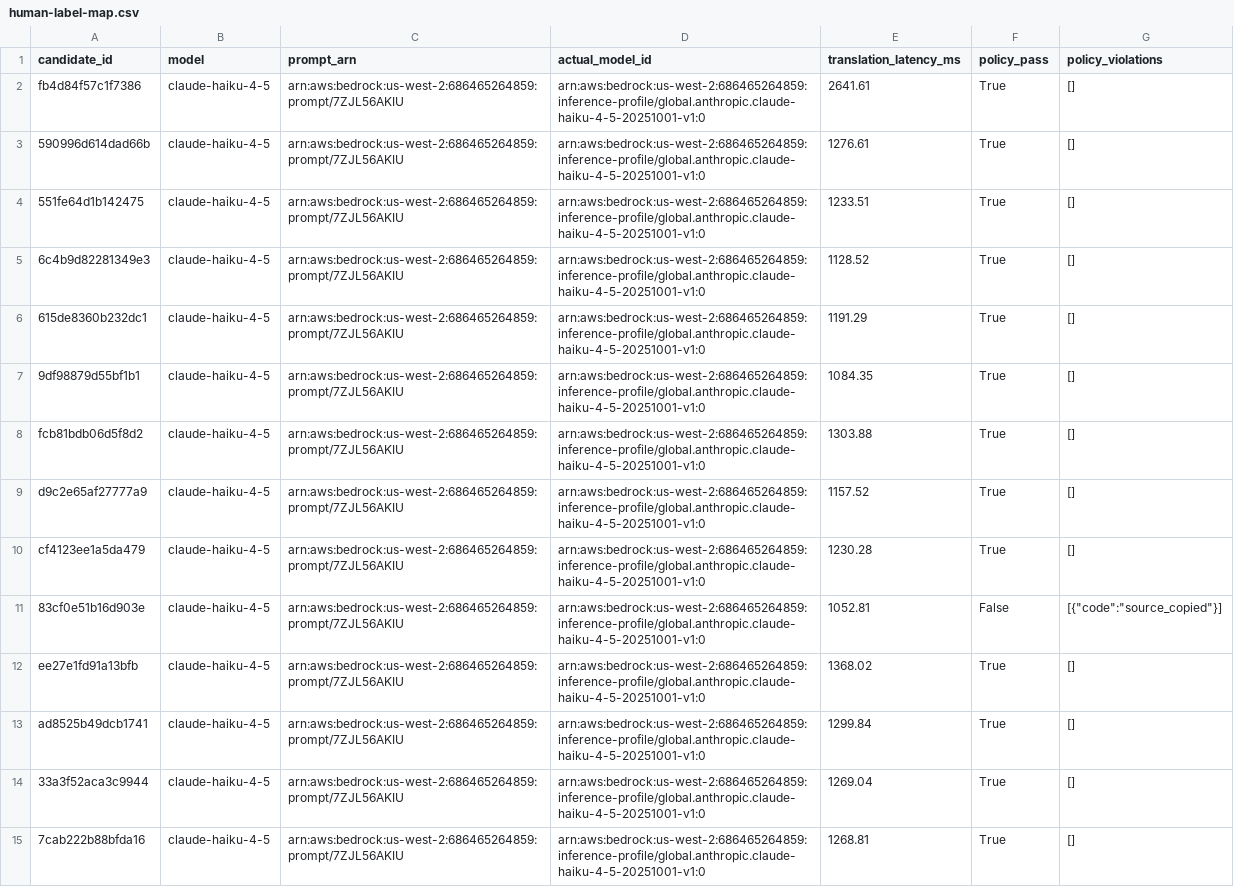
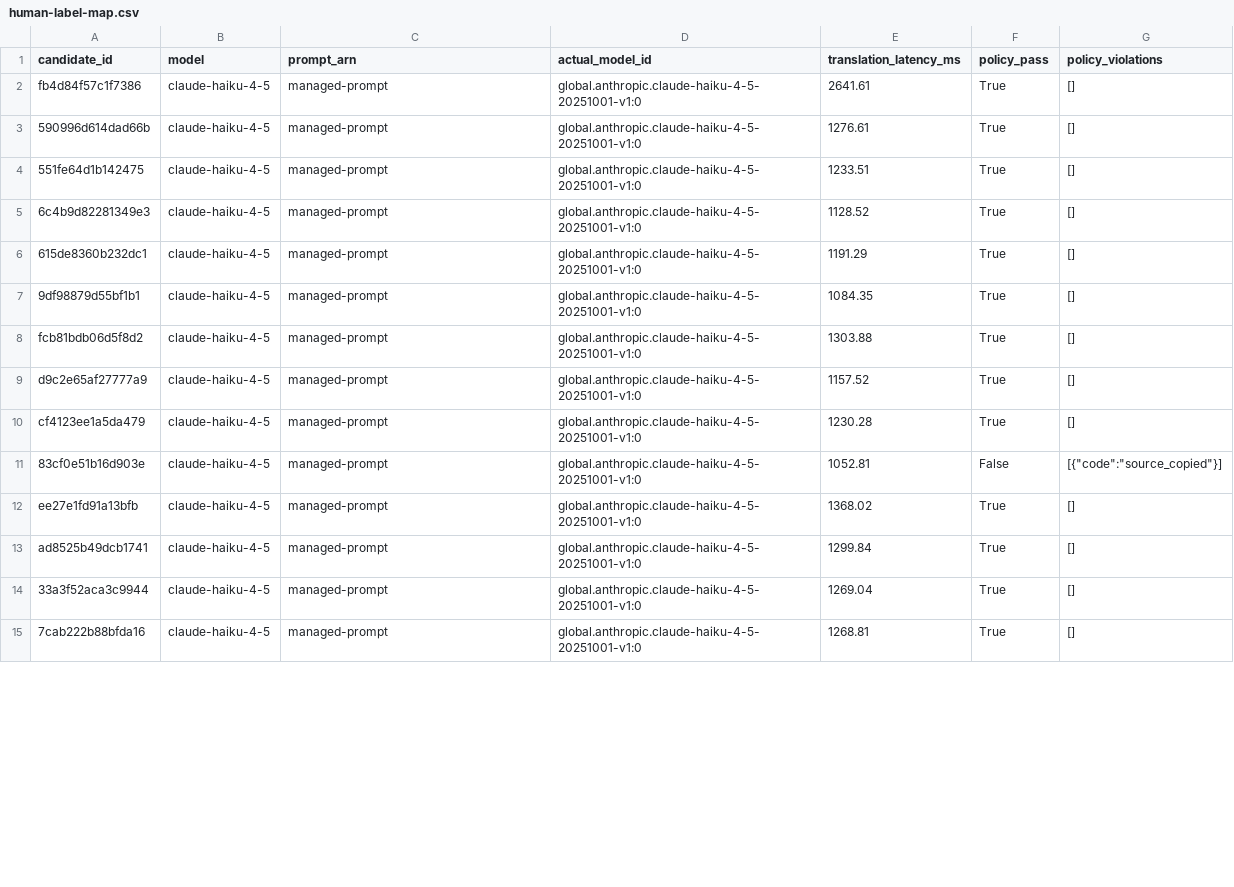
Before and after one commit to weika-jc/translate-challenge, a CSV file: calibration/human-label-map.csv, drawn as a sheet; only a part is shown; the diff covers the shown part only.

Commit message:
chore: remove internal plans and redact prompt resources

```diff
--- a/calibration/human-label-map.csv
+++ b/calibration/human-label-map.csv
@@ -1,15 +1,15 @@
 candidate_id,model,prompt_arn,actual_model_id,translation_latency_ms,policy_pass,policy_violations
-fb4d84f57c1f7386,claude-haiku-4-5,arn:aws:bedrock:us-west-2:686465264859:prompt/7ZJL56AKIU,arn:aws:bedrock:us-west-2:686465264859:inference-profile/global.anthropic.claude-haiku-4-5-20251001-v1:0,2641.61,True,[]
-590996d614dad66b,claude-haiku-4-5,arn:aws:bedrock:us-west-2:686465264859:prompt/7ZJL56AKIU,arn:aws:bedrock:us-west-2:686465264859:inference-profile/global.anthropic.claude-haiku-4-5-20251001-v1:0,1276.61,True,[]
-551fe64d1b142475,claude-haiku-4-5,arn:aws:bedrock:us-west-2:686465264859:prompt/7ZJL56AKIU,arn:aws:bedrock:us-west-2:686465264859:inference-profile/global.anthropic.claude-haiku-4-5-20251001-v1:0,1233.51,True,[]
-6c4b9d82281349e3,claude-haiku-4-5,arn:aws:bedrock:us-west-2:686465264859:prompt/7ZJL56AKIU,arn:aws:bedrock:us-west-2:686465264859:inference-profile/global.anthropic.claude-haiku-4-5-20251001-v1:0,1128.52,True,[]
-615de8360b232dc1,claude-haiku-4-5,arn:aws:bedrock:us-west-2:686465264859:prompt/7ZJL56AKIU,arn:aws:bedrock:us-west-2:686465264859:inference-profile/global.anthropic.claude-haiku-4-5-20251001-v1:0,1191.29,True,[]
-9df98879d55bf1b1,claude-haiku-4-5,arn:aws:bedrock:us-west-2:686465264859:prompt/7ZJL56AKIU,arn:aws:bedrock:us-west-2:686465264859:inference-profile/global.anthropic.claude-haiku-4-5-20251001-v1:0,1084.35,True,[]
-fcb81bdb06d5f8d2,claude-haiku-4-5,arn:aws:bedrock:us-west-2:686465264859:prompt/7ZJL56AKIU,arn:aws:bedrock:us-west-2:686465264859:inference-profile/global.anthropic.claude-haiku-4-5-20251001-v1:0,1303.88,True,[]
-d9c2e65af27777a9,claude-haiku-4-5,arn:aws:bedrock:us-west-2:686465264859:prompt/7ZJL56AKIU,arn:aws:bedrock:us-west-2:686465264859:inference-profile/global.anthropic.claude-haiku-4-5-20251001-v1:0,1157.52,True,[]
-cf4123ee1a5da479,claude-haiku-4-5,arn:aws:bedrock:us-west-2:686465264859:prompt/7ZJL56AKIU,arn:aws:bedrock:us-west-2:686465264859:inference-profile/global.anthropic.claude-haiku-4-5-20251001-v1:0,1230.28,True,[]
-83cf0e51b16d903e,claude-haiku-4-5,arn:aws:bedrock:us-west-2:686465264859:prompt/7ZJL56AKIU,arn:aws:bedrock:us-west-2:686465264859:inference-profile/global.anthropic.claude-haiku-4-5-20251001-v1:0,1052.81,False,"[{""code"":""source_copied""}]"
-ee27e1fd91a13bfb,claude-haiku-4-5,arn:aws:bedrock:us-west-2:686465264859:prompt/7ZJL56AKIU,arn:aws:bedrock:us-west-2:686465264859:inference-profile/global.anthropic.claude-haiku-4-5-20251001-v1:0,1368.02,True,[]
-ad8525b49dcb1741,claude-haiku-4-5,arn:aws:bedrock:us-west-2:686465264859:prompt/7ZJL56AKIU,arn:aws:bedrock:us-west-2:686465264859:inference-profile/global.anthropic.claude-haiku-4-5-20251001-v1:0,1299.84,True,[]
-33a3f52aca3c9944,claude-haiku-4-5,arn:aws:bedrock:us-west-2:686465264859:prompt/7ZJL56AKIU,arn:aws:bedrock:us-west-2:686465264859:inference-profile/global.anthropic.claude-haiku-4-5-20251001-v1:0,1269.04,True,[]
-7cab222b88bfda16,claude-haiku-4-5,arn:aws:bedrock:us-west-2:686465264859:prompt/7ZJL56AKIU,arn:aws:bedrock:us-west-2:686465264859:inference-profile/global.anthropic.claude-haiku-4-5-20251001-v1:0,1268.81,True,[]
+fb4d84f57c1f7386,claude-haiku-4-5,managed-prompt,global.anthropic.claude-haiku-4-5-20251001-v1:0,2641.61,True,[]
+590996d614dad66b,claude-haiku-4-5,managed-prompt,global.anthropic.claude-haiku-4-5-20251001-v1:0,1276.61,True,[]
+551fe64d1b142475,claude-haiku-4-5,managed-prompt,global.anthropic.claude-haiku-4-5-20251001-v1:0,1233.51,True,[]
+6c4b9d82281349e3,claude-haiku-4-5,managed-prompt,global.anthropic.claude-haiku-4-5-20251001-v1:0,1128.52,True,[]
+615de8360b232dc1,claude-haiku-4-5,managed-prompt,global.anthropic.claude-haiku-4-5-20251001-v1:0,1191.29,True,[]
+9df98879d55bf1b1,claude-haiku-4-5,managed-prompt,global.anthropic.claude-haiku-4-5-20251001-v1:0,1084.35,True,[]
+fcb81bdb06d5f8d2,claude-haiku-4-5,managed-prompt,global.anthropic.claude-haiku-4-5-20251001-v1:0,1303.88,True,[]
+d9c2e65af27777a9,claude-haiku-4-5,managed-prompt,global.anthropic.claude-haiku-4-5-20251001-v1:0,1157.52,True,[]
+cf4123ee1a5da479,claude-haiku-4-5,managed-prompt,global.anthropic.claude-haiku-4-5-20251001-v1:0,1230.28,True,[]
+83cf0e51b16d903e,claude-haiku-4-5,managed-prompt,global.anthropic.claude-haiku-4-5-20251001-v1:0,1052.81,False,"[{""code"":""source_copied""}]"
+ee27e1fd91a13bfb,claude-haiku-4-5,managed-prompt,global.anthropic.claude-haiku-4-5-20251001-v1:0,1368.02,True,[]
+ad8525b49dcb1741,claude-haiku-4-5,managed-prompt,global.anthropic.claude-haiku-4-5-20251001-v1:0,1299.84,True,[]
+33a3f52aca3c9944,claude-haiku-4-5,managed-prompt,global.anthropic.claude-haiku-4-5-20251001-v1:0,1269.04,True,[]
+7cab222b88bfda16,claude-haiku-4-5,managed-prompt,global.anthropic.claude-haiku-4-5-20251001-v1:0,1268.81,True,[]
```
Also changed, not shown: 72 edited cells elsewhere in this file, 21 other files.
